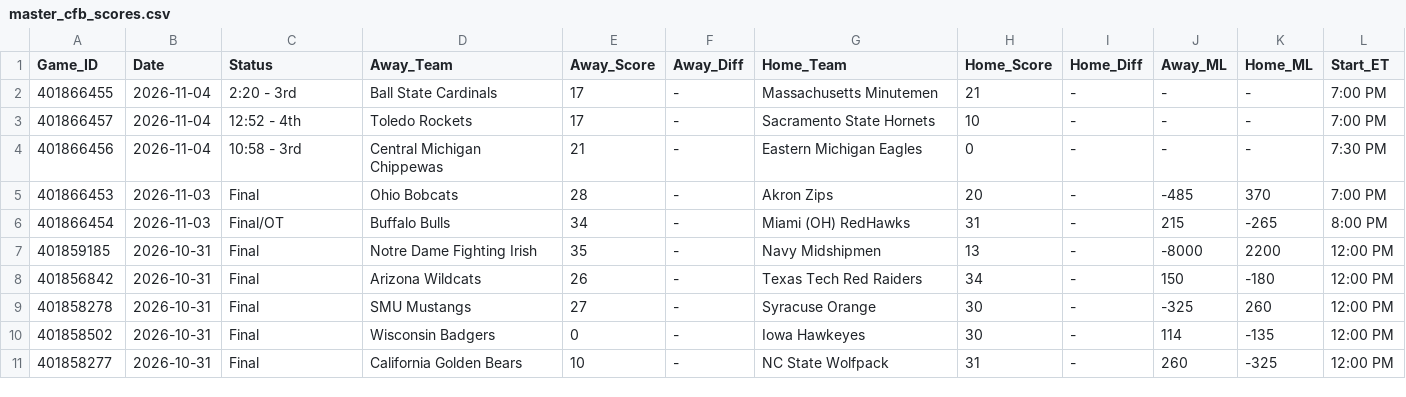
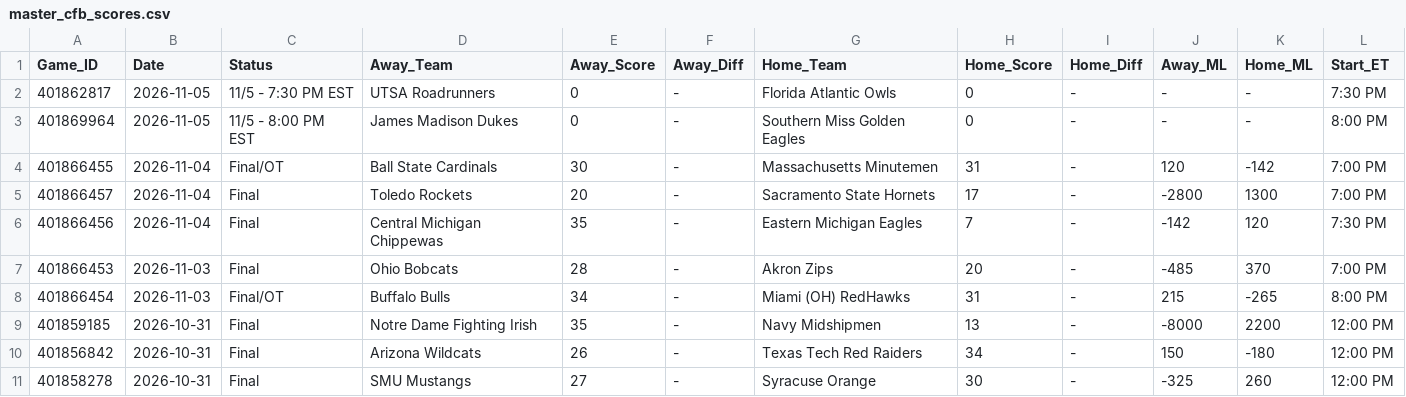
Before and after one commit to danreed001-droid/sport, a CSV file: data/raw/master_cfb_scores.csv, drawn as a sheet; only a part is shown; the shorter side is filled out with more unchanged rows.

```diff
--- a/data/raw/master_cfb_scores.csv
+++ b/data/raw/master_cfb_scores.csv
@@ -1,5 +1,7 @@
 Game_ID,Date,Status,Away_Team,Away_Score,Away_Diff,Home_Team,Home_Score,Home_Diff,Away_ML,Home_ML,Start_ET
-401866455,2026-11-04,2:20 - 3rd,Ball State Cardinals,17,-,Massachusetts Minutemen,21,-,-,-,7:00 PM
-401866457,2026-11-04,12:52 - 4th,Toledo Rockets,17,-,Sacramento State Hornets,10,-,-,-,7:00 PM
-401866456,2026-11-04,10:58 - 3rd,Central Michigan Chippewas,21,-,Eastern Michigan Eagles,0,-,-,-,7:30 PM
+401862817,2026-11-05,11/5 - 7:30 PM EST,UTSA Roadrunners,0,-,Florida Atlantic Owls,0,-,-,-,7:30 PM
+401869964,2026-11-05,11/5 - 8:00 PM EST,James Madison Dukes,0,-,Southern Miss Golden Eagles,0,-,-,-,8:00 PM
+401866455,2026-11-04,Final/OT,Ball State Cardinals,30,-,Massachusetts Minutemen,31,-,120,-142,7:00 PM
+401866457,2026-11-04,Final,Toledo Rockets,20,-,Sacramento State Hornets,17,-,-2800,1300,7:00 PM
+401866456,2026-11-04,Final,Central Michigan Chippewas,35,-,Eastern Michigan Eagles,7,-,-142,120,7:30 PM
 401866453,2026-11-03,Final,Ohio Bobcats,28,-,Akron Zips,20,-,-485,370,7:00 PM
```
Also changed, not shown: data/raw/master_nba_scores.csv, data/raw/master_ncaab_scores.csv, 18 other files.
